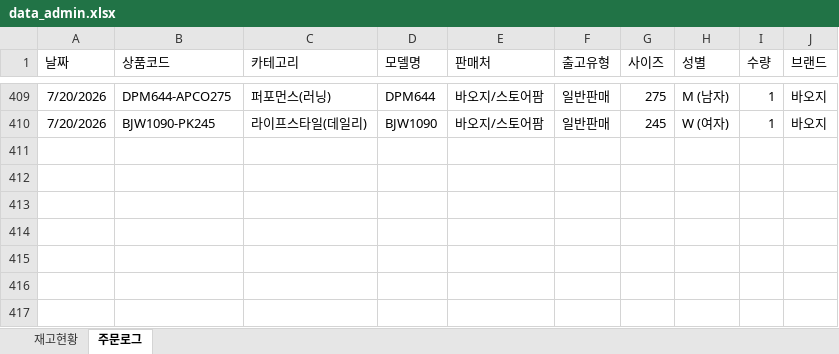
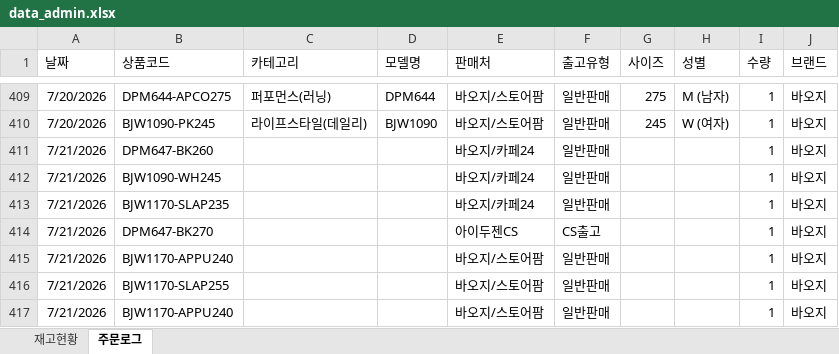
Before and after one commit to dkseotjd0112-max/Baoji-dashboard, an Excel workbook: data_admin.xlsx, sheet 주문로그, drawn as a sheet; only a part is shown, gaps mark what is left out; values as stored, in another font and other column widths than the file's, no borders; the diff names each change by its address in the sheet, - before the commit and + after, or states it on an @@ line.

```diff
--- a/data_admin.xlsx (sheet 주문로그)
+++ b/data_admin.xlsx (sheet 주문로그)
+row 411: 7/21/2026 | DPM647-BK260 |  |  | 바오지/카페24 | 일반판매 |  |  | 1 | 바오지
+row 412: 7/21/2026 | BJW1090-WH245 |  |  | 바오지/카페24 | 일반판매 |  |  | 1 | 바오지
+row 413: 7/21/2026 | BJW1170-SLAP235 |  |  | 바오지/카페24 | 일반판매 |  |  | 1 | 바오지
+row 414: 7/21/2026 | DPM647-BK270 |  |  | 아이두젠CS | CS출고 |  |  | 1 | 바오지
+row 415: 7/21/2026 | BJW1170-APPU240 |  |  | 바오지/스토어팜 | 일반판매 |  |  | 1 | 바오지
+row 416: 7/21/2026 | BJW1170-SLAP255 |  |  | 바오지/스토어팜 | 일반판매 |  |  | 1 | 바오지
+row 417: 7/21/2026 | BJW1170-APPU240 |  |  | 바오지/스토어팜 | 일반판매 |  |  | 1 | 바오지
```
Also changed, not shown: sheet 재고현황, data_general.xlsx.
